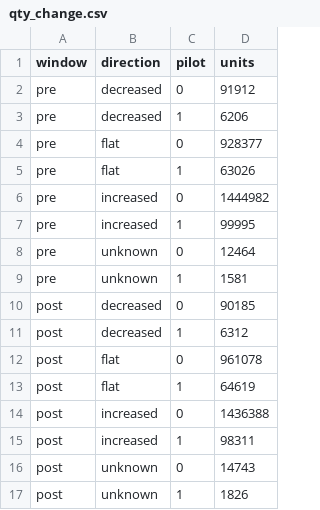
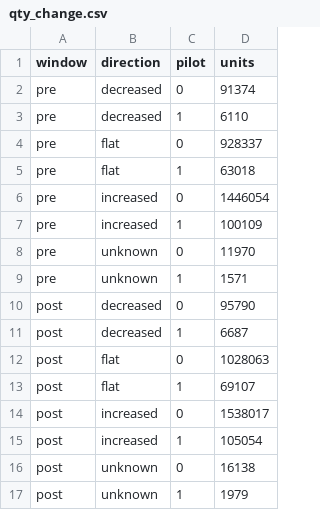
Before and after one commit to prsuman1/price-increase-responce, a CSV file: data/qty_change.csv, drawn as a sheet.

```diff
--- a/data/qty_change.csv
+++ b/data/qty_change.csv
@@ -1,17 +1,17 @@
 window,direction,pilot,units
-pre,decreased,0,91912
-pre,decreased,1,6206
-pre,flat,0,928377
-pre,flat,1,63026
-pre,increased,0,1444982
-pre,increased,1,99995
-pre,unknown,0,12464
-pre,unknown,1,1581
-post,decreased,0,90185
-post,decreased,1,6312
-post,flat,0,961078
-post,flat,1,64619
-post,increased,0,1436388
-post,increased,1,98311
-post,unknown,0,14743
-post,unknown,1,1826
+pre,decreased,0,91374
+pre,decreased,1,6110
+pre,flat,0,928337
+pre,flat,1,63018
+pre,increased,0,1446054
+pre,increased,1,100109
+pre,unknown,0,11970
+pre,unknown,1,1571
+post,decreased,0,95790
+post,decreased,1,6687
+post,flat,0,1028063
+post,flat,1,69107
+post,increased,0,1538017
+post,increased,1,105054
+post,unknown,0,16138
+post,unknown,1,1979
```
Also changed, not shown: data/daily_gain.csv, data/daily_units.csv, 10 other files.
